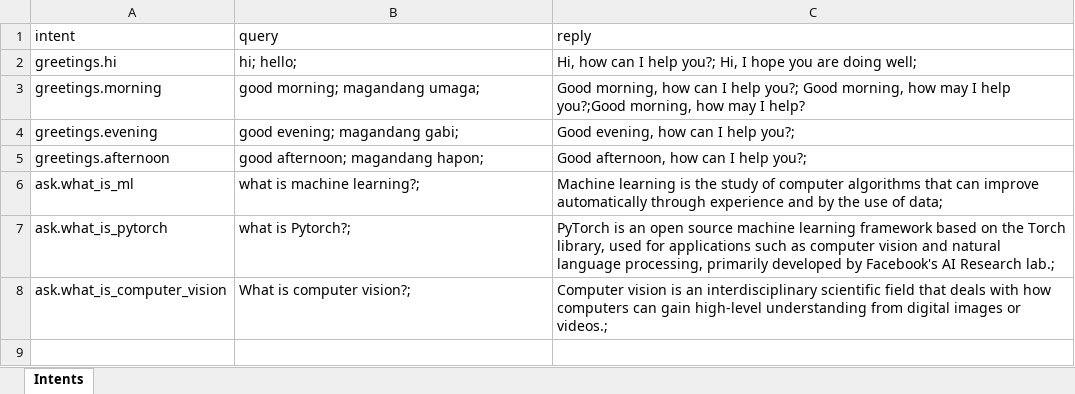
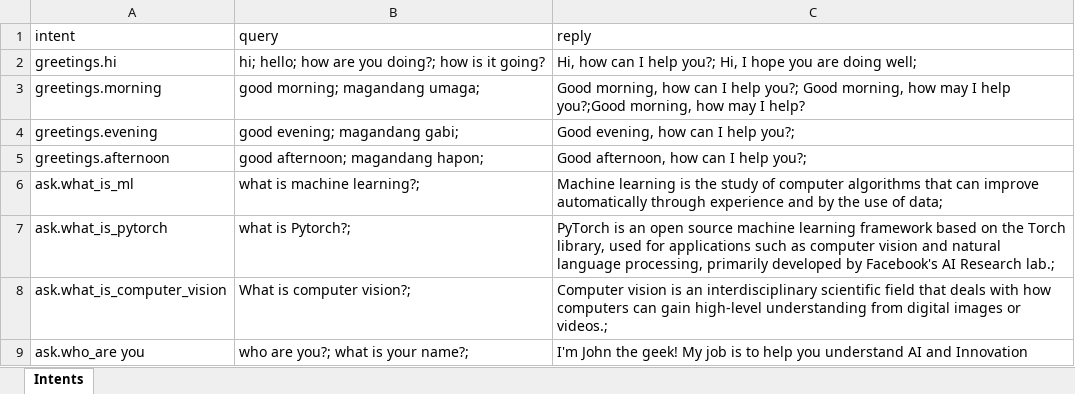
Before and after one commit to allanchua101/hau-ai-powered-lms, an Excel workbook: content/Chatbot Intents.xlsx, sheet Intents, drawn as a sheet; values as stored, in another font and other column widths than the file's, no borders; the diff names each change by its address in the sheet, - before the commit and + after, or states it on an @@ line.

Commit message:
Chatbot upgrades

```diff
--- a/content/Chatbot Intents.xlsx (sheet Intents)
+++ b/content/Chatbot Intents.xlsx (sheet Intents)
-B2 (query): hi; hello;
+B2 (query): hi; hello; how are you doing?; how is it going?
+row 9: ask.who_are you | who are you?; what is your name?; | I'm John the geek! My job is to help you understand AI and Innovation
```
Also changed, not shown: 8 other files.
